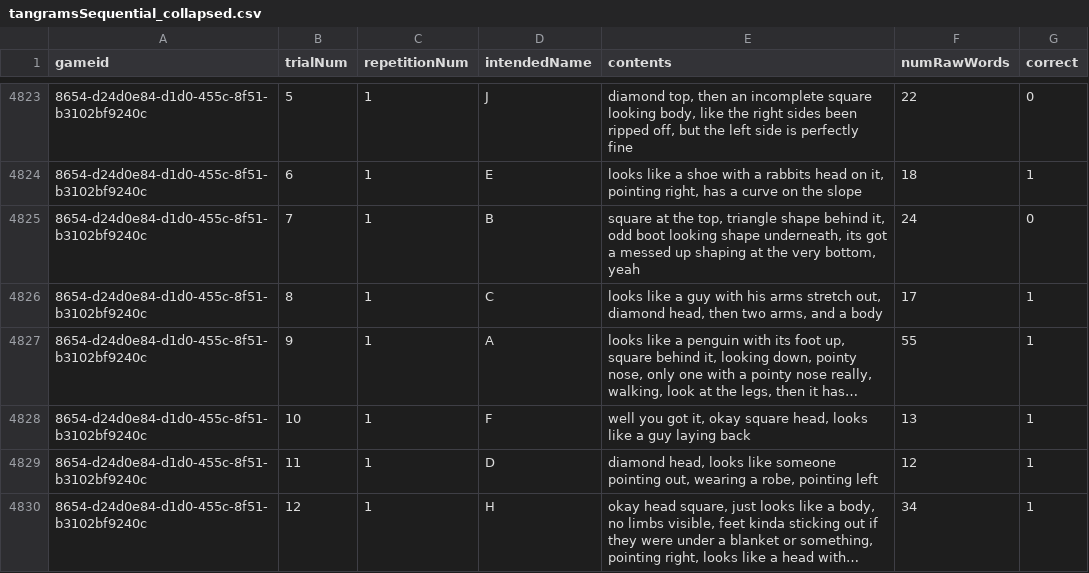
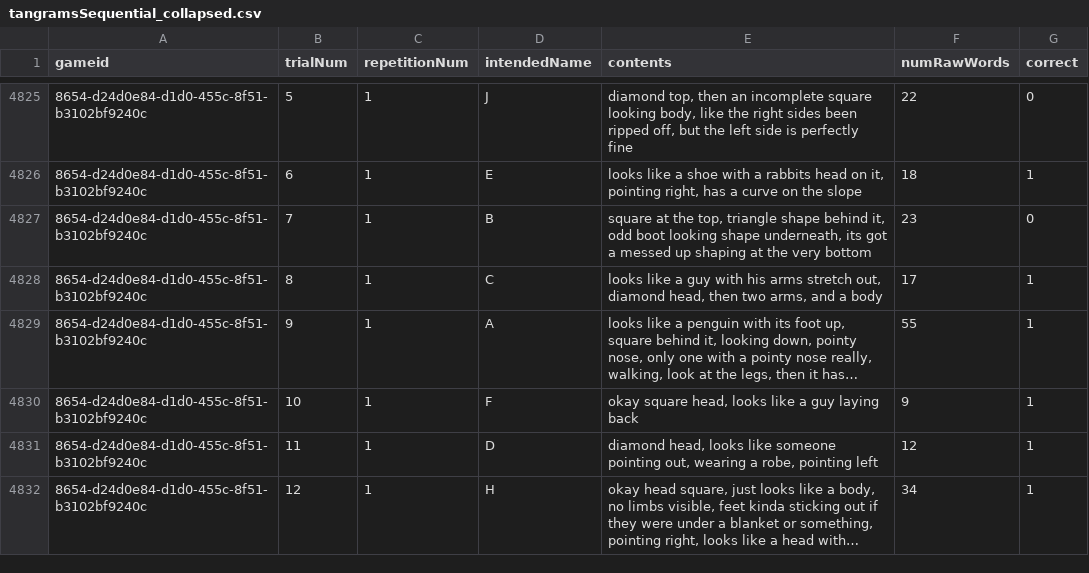
Before and after one commit to hawkrobe/tangrams, a CSV file: data/tangramsSequential_collapsed.csv, drawn as a sheet; only a part is shown, gaps mark what is left out; long unchanged cells end in …; addresses are those after the commit; the diff covers the shown part only; the diff names each change by its address in the sheet, - before the commit and + after, or states it on an @@ line.

```diff
--- a/data/tangramsSequential_collapsed.csv
+++ b/data/tangramsSequential_collapsed.csv
-E4827 (contents): …the very bottom, yeah
+E4827 (contents): …the very bottom
-F4827 (numRawWords): 24
+F4827 (numRawWords): 23
-E4830 (contents): well you got it, okay square…
+E4830 (contents): okay square…
-F4830 (numRawWords): 13
+F4830 (numRawWords): 9
```
Also changed, not shown: 2 added rows and 102 edited cells elsewhere in this file, 2 other files.
